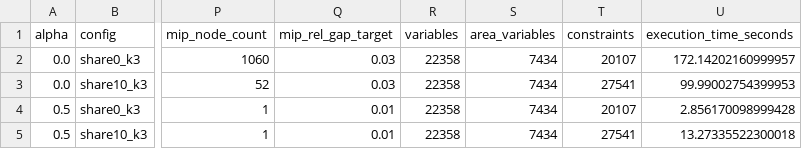
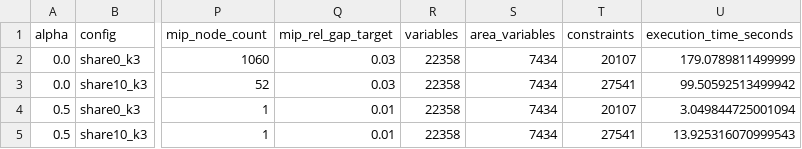
Before and after one commit to Tsing-png/mycumcm2024c, a CSV file: results/Q1/experiments/round2/tables/q1_management_grid.csv, drawn as a sheet; only a part is shown, gaps mark what is left out; the diff names each change by its address in the sheet, - before the commit and + after, or states it on an @@ line.

```diff
--- a/results/Q1/experiments/round2/tables/q1_management_grid.csv
+++ b/results/Q1/experiments/round2/tables/q1_management_grid.csv
-U2 (execution_time_seconds): 172.14202160999957
+U2 (execution_time_seconds): 179.0789811499999
-U3 (execution_time_seconds): 99.99002754399953
+U3 (execution_time_seconds): 99.50592513499942
-U4 (execution_time_seconds): 2.856170098999428
+U4 (execution_time_seconds): 3.049844725001094
-U5 (execution_time_seconds): 13.27335522300018
+U5 (execution_time_seconds): 13.925316070999543
```
Also changed, not shown: 15 other files.
